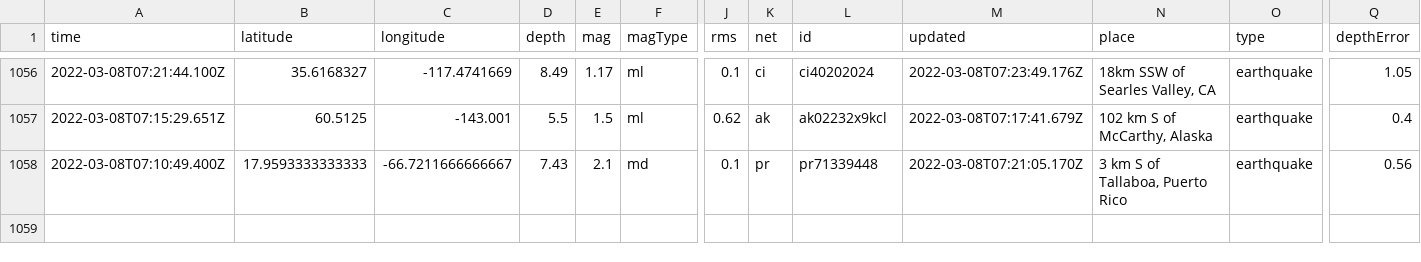
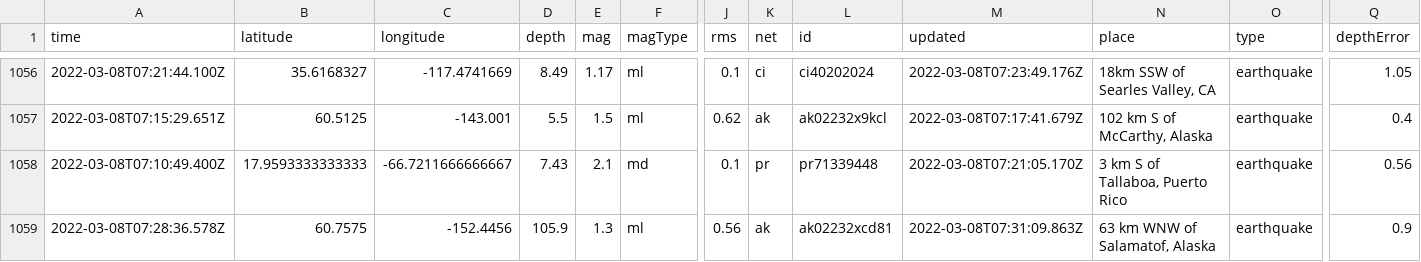
Before and after one commit to clayton-aldern/nicar-ghactions, a CSV file: usgs_main.csv, drawn as a sheet; only a part is shown, gaps mark what is left out; rows hold the shown columns only; the diff names each change by its address in the sheet, - before the commit and + after, or states it on an @@ line.

```diff
--- a/usgs_main.csv
+++ b/usgs_main.csv
+row 1059: 2022-03-08T07:28:36.578Z | 60.7575 | -152.4456 | 105.9 | 1.3 | ml | 0.56 | ak | ak02232xcd81 | 2022-03-08T07:31:09.863Z | 63 km WNW of Salamatof, Alaska | earthquake | 0.9
```
Also changed, not shown: usgs_current.csv.
